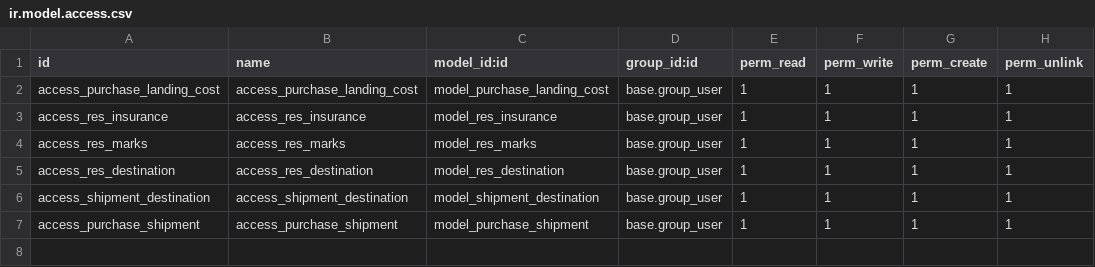
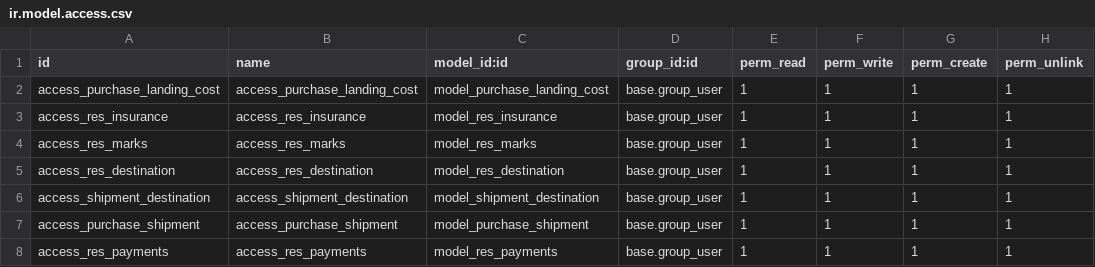
Before and after one commit to appsgateteam/Mastex, a CSV file: odx_sale_purchase_customization/security/ir.model.access.csv, drawn as a sheet.

Commit message:
[UPDT] sale customization

```diff
--- a/odx_sale_purchase_customization/security/ir.model.access.csv
+++ b/odx_sale_purchase_customization/security/ir.model.access.csv
@@ -7 +7,2 @@ access_shipment_destination,access_shipment_destination,model_shipment_destinati
 access_purchase_shipment,access_purchase_shipment,model_purchase_shipment,base.group_user,1,1,1,1
+access_res_payments,access_res_payments,model_res_payments,base.group_user,1,1,1,1
```
Also changed, not shown: 9 other files.
